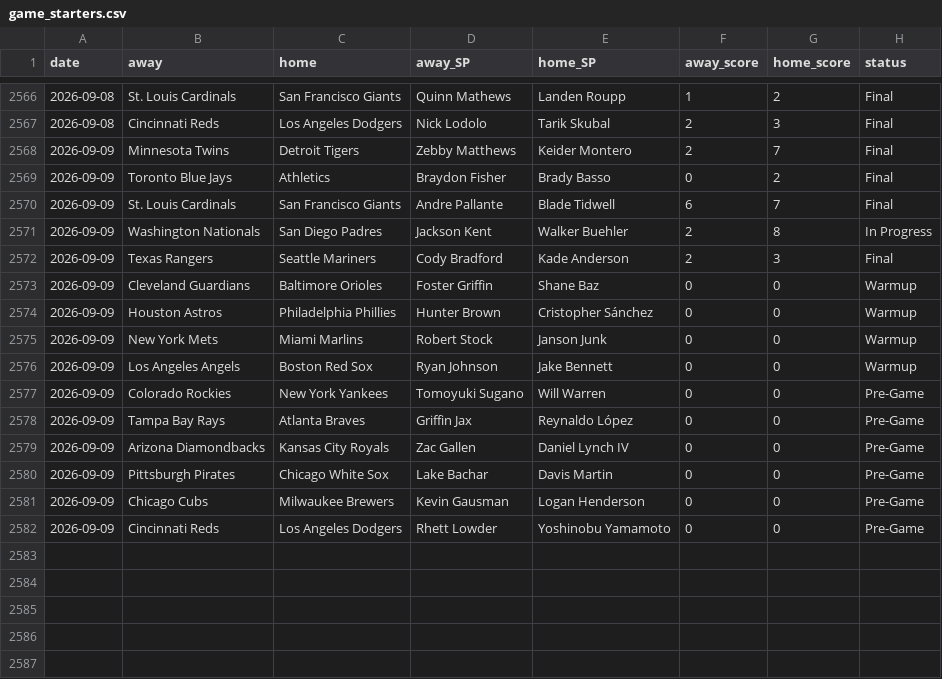
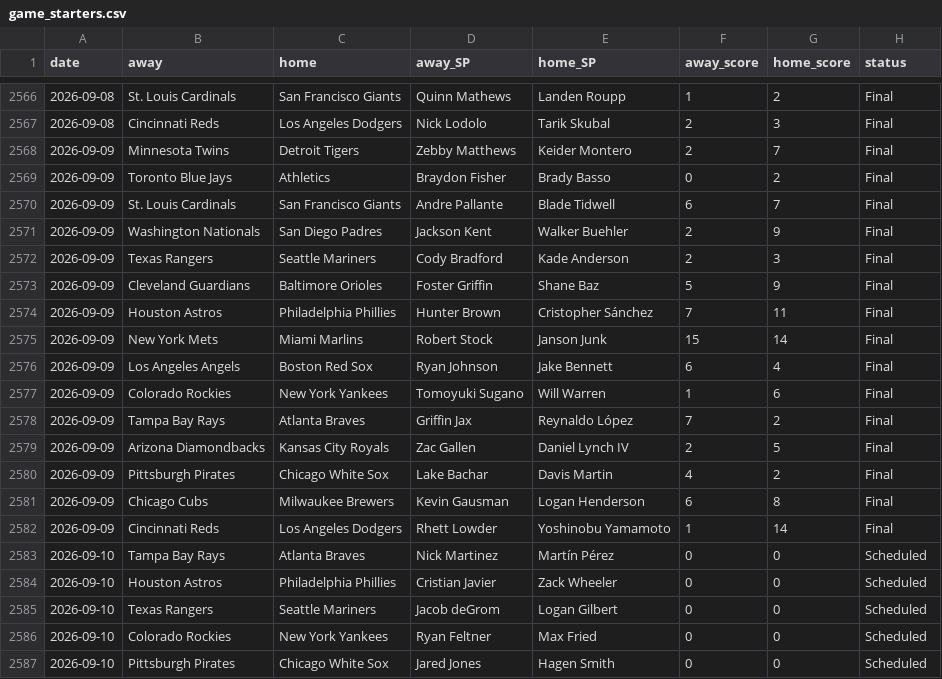
Before and after one commit to CheeseDagg/MLBTool, a CSV file: mlb/data/game_starters.csv, drawn as a sheet; only a part is shown, gaps mark what is left out.

```diff
--- a/mlb/data/game_starters.csv
+++ b/mlb/data/game_starters.csv
@@ -2570,13 +2570,18 @@ date,away,home,away_SP,home_SP,away_score,home_score,status
 2026-09-09,St. Louis Cardinals,San Francisco Giants,Andre Pallante,Blade Tidwell,6,7,Final
-2026-09-09,Washington Nationals,San Diego Padres,Jackson Kent,Walker Buehler,2,8,In Progress
+2026-09-09,Washington Nationals,San Diego Padres,Jackson Kent,Walker Buehler,2,9,Final
 2026-09-09,Texas Rangers,Seattle Mariners,Cody Bradford,Kade Anderson,2,3,Final
-2026-09-09,Cleveland Guardians,Baltimore Orioles,Foster Griffin,Shane Baz,0,0,Warmup
-2026-09-09,Houston Astros,Philadelphia Phillies,Hunter Brown,Cristopher Sánchez,0,0,Warmup
-2026-09-09,New York Mets,Miami Marlins,Robert Stock,Janson Junk,0,0,Warmup
-2026-09-09,Los Angeles Angels,Boston Red Sox,Ryan Johnson,Jake Bennett,0,0,Warmup
-2026-09-09,Colorado Rockies,New York Yankees,Tomoyuki Sugano,Will Warren,0,0,Pre-Game
-2026-09-09,Tampa Bay Rays,Atlanta Braves,Griffin Jax,Reynaldo López,0,0,Pre-Game
-2026-09-09,Arizona Diamondbacks,Kansas City Royals,Zac Gallen,Daniel Lynch IV,0,0,Pre-Game
-2026-09-09,Pittsburgh Pirates,Chicago White Sox,Lake Bachar,Davis Martin,0,0,Pre-Game
-2026-09-09,Chicago Cubs,Milwaukee Brewers,Kevin Gausman,Logan Henderson,0,0,Pre-Game
-2026-09-09,Cincinnati Reds,Los Angeles Dodgers,Rhett Lowder,Yoshinobu Yamamoto,0,0,Pre-Game
+2026-09-09,Cleveland Guardians,Baltimore Orioles,Foster Griffin,Shane Baz,5,9,Final
+2026-09-09,Houston Astros,Philadelphia Phillies,Hunter Brown,Cristopher Sánchez,7,11,Final
+2026-09-09,New York Mets,Miami Marlins,Robert Stock,Janson Junk,15,14,Final
+2026-09-09,Los Angeles Angels,Boston Red Sox,Ryan Johnson,Jake Bennett,6,4,Final
+2026-09-09,Colorado Rockies,New York Yankees,Tomoyuki Sugano,Will Warren,1,6,Final
+2026-09-09,Tampa Bay Rays,Atlanta Braves,Griffin Jax,Reynaldo López,7,2,Final
+2026-09-09,Arizona Diamondbacks,Kansas City Royals,Zac Gallen,Daniel Lynch IV,2,5,Final
+2026-09-09,Pittsburgh Pirates,Chicago White Sox,Lake Bachar,Davis Martin,4,2,Final
+2026-09-09,Chicago Cubs,Milwaukee Brewers,Kevin Gausman,Logan Henderson,6,8,Final
+2026-09-09,Cincinnati Reds,Los Angeles Dodgers,Rhett Lowder,Yoshinobu Yamamoto,1,14,Final
+2026-09-10,Tampa Bay Rays,Atlanta Braves,Nick Martinez,Martín Pérez,0,0,Scheduled
+2026-09-10,Houston Astros,Philadelphia Phillies,Cristian Javier,Zack Wheeler,0,0,Scheduled
+2026-09-10,Texas Rangers,Seattle Mariners,Jacob deGrom,Logan Gilbert,0,0,Scheduled
+2026-09-10,Colorado Rockies,New York Yankees,Ryan Feltner,Max Fried,0,0,Scheduled
+2026-09-10,Pittsburgh Pirates,Chicago White Sox,Jared Jones,Hagen Smith,0,0,Scheduled
```
Also changed, not shown: mlb/data/hr_graded.csv, mlb/data/hr_predictions.csv, 4 other files.
